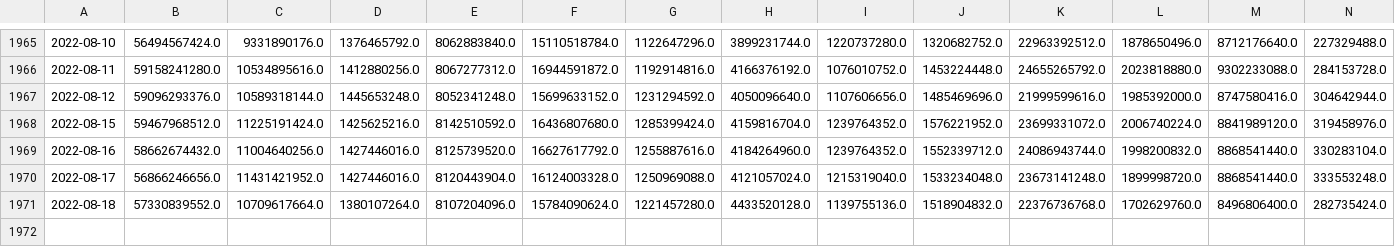
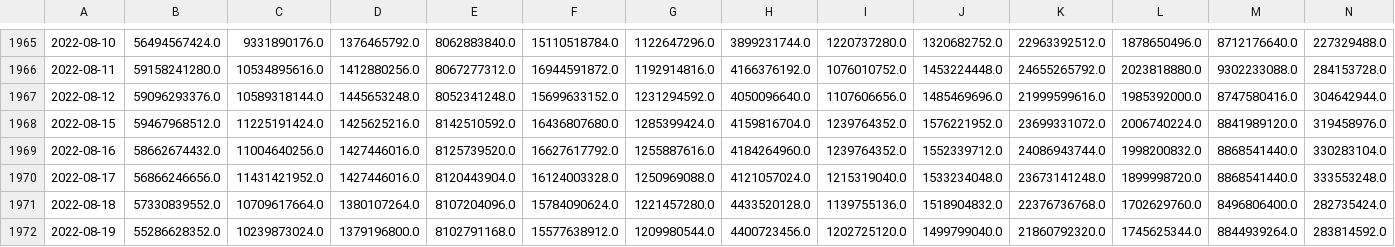
Before and after one commit to AmieRamie/findex, a CSV file: market_cap.csv, drawn as a sheet; only a part is shown, gaps mark what is left out; rows hold the shown columns only; the diff names each change by its address in the sheet, - before the commit and + after, or states it on an @@ line.

Commit message:
committing files

```diff
--- a/market_cap.csv
+++ b/market_cap.csv
+row 1972: 2022-08-19 | 55286628352.0 | 10239873024.0 | 1379196800.0 | 8102791168.0 | 15577638912.0 | 1209980544.0 | 4400723456.0 | 1202725120.0 | 1499799040.0 | 21860792320.0 | 1745625344.0 | 8844939264.0 | 283814592.0
```
